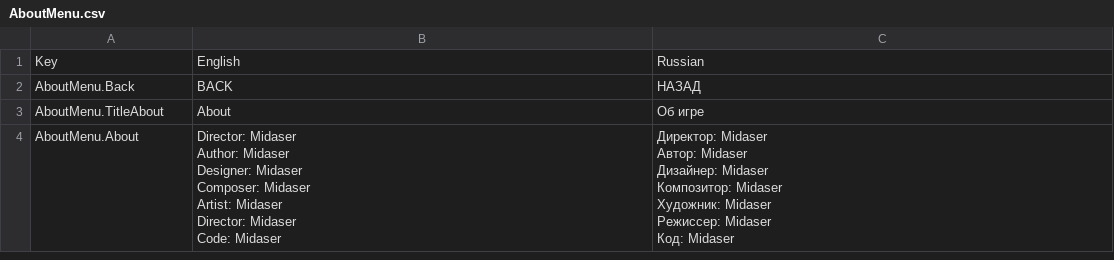
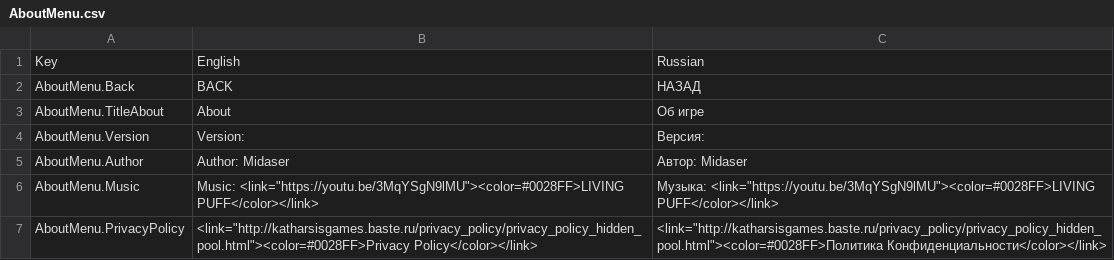
Before and after one commit to BasteArima/HiddenPool, a CSV file: Assets/Resources/Localization/AboutMenu.csv, drawn as a sheet; removed rows and columns are numbered as before the commit, all else as after; ↵ is a line break in a cell; the diff names each change by its address in the sheet, - before the commit and + after, or states it on an @@ line.

Commit message:
About menu, Player profile ui

```diff
--- a/Assets/Resources/Localization/AboutMenu.csv
+++ b/Assets/Resources/Localization/AboutMenu.csv
-row 4: AboutMenu.About | Director: Midaser ↵ Author: Midaser ↵ Designer: Midaser ↵ Composer: Midaser ↵ Artist: Midaser ↵ Director: Midaser ↵ Code: Midaser | Директор: Midaser ↵ Автор: Midaser ↵ Дизайнер: Midaser ↵ Композитор: Midaser ↵ Художник: Midaser ↵ Режиссер: Midaser ↵ Код: Midaser
+row 4: AboutMenu.Version | Version: | Версия:
+row 5: AboutMenu.Author | Author: Midaser | Автор: Midaser
+row 6: AboutMenu.Music | Music: <link="https://youtu.be/3MqYSgN9lMU"><color=#0028FF>LIVING PUFF</color></link> | Музыка: <link="https://youtu.be/3MqYSgN9lMU"><color=#0028FF>LIVING PUFF</color></link>
+row 7: AboutMenu.PrivacyPolicy | <link="http://katharsisgames.baste.ru/privacy_policy/privacy_policy_hidden_pool.html"><color=#0028FF>Privacy Policy</color></link> | <link="http://katharsisgames.baste.ru/privacy_policy/privacy_policy_hidden_pool.html"><color=#0028FF>Политика Конфиденциальности</color></link>
```
Also changed, not shown: 14 other files.
